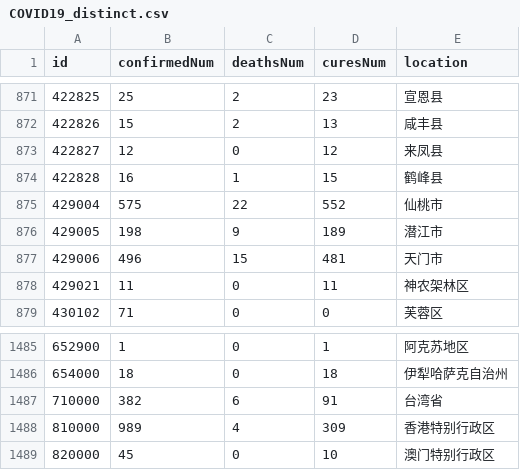
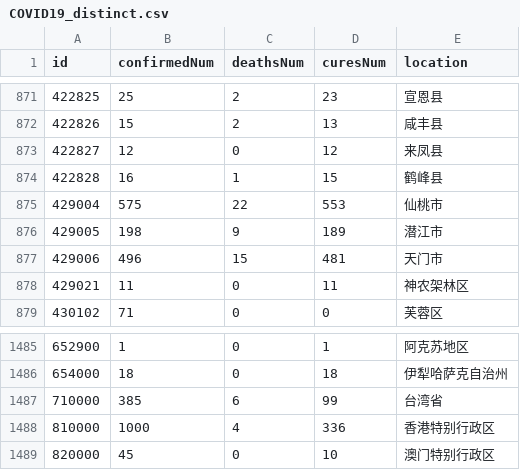
Before and after one commit to chuanchang/COVID-21, a CSV file: data/COVID19_distinct.csv, drawn as a sheet; only a part is shown, gaps mark what is left out.

```diff
--- a/data/COVID19_distinct.csv
+++ b/data/COVID19_distinct.csv
@@ -874,3 +874,3 @@ id,confirmedNum,deathsNum,curesNum,location
 422828,16,1,15,鹤峰县
-429004,575,22,552,仙桃市
+429004,575,22,553,仙桃市
 429005,198,9,189,潜江市
@@ -1486,4 +1486,4 @@ id,confirmedNum,deathsNum,curesNum,location
 654000,18,0,18,伊犁哈萨克自治州
-710000,382,6,91,台湾省
-810000,989,4,309,香港特别行政区
+710000,385,6,99,台湾省
+810000,1000,4,336,香港特别行政区
 820000,45,0,10,澳门特别行政区
```
Also changed, not shown: data/COVID19_city.csv, data/COVID19_province.csv, 8 other files.
